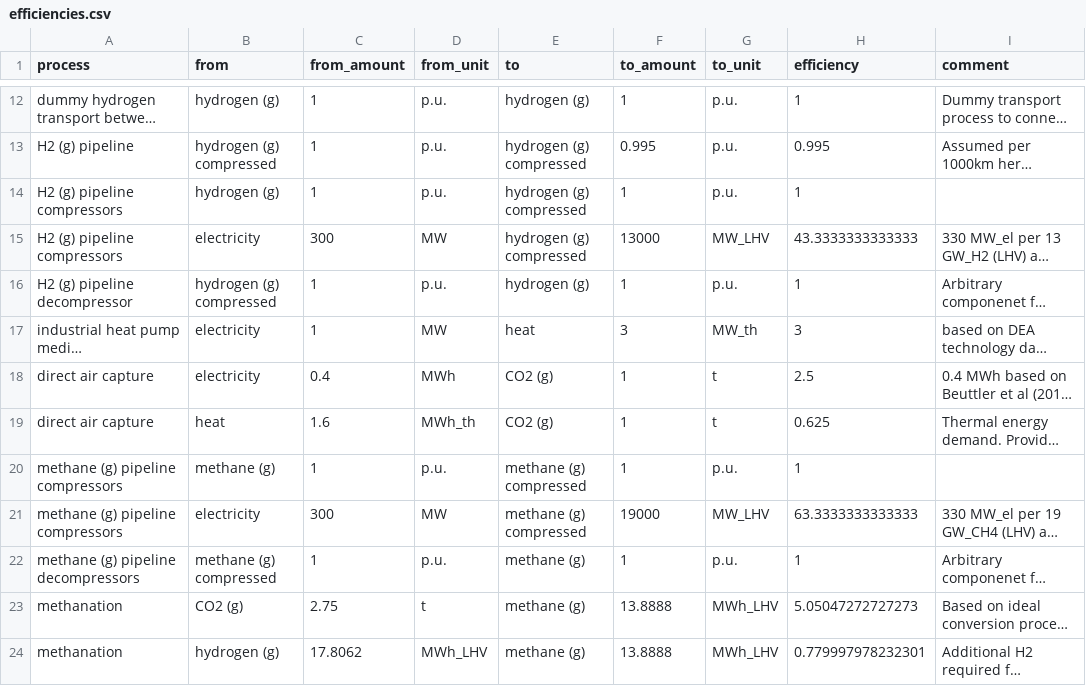
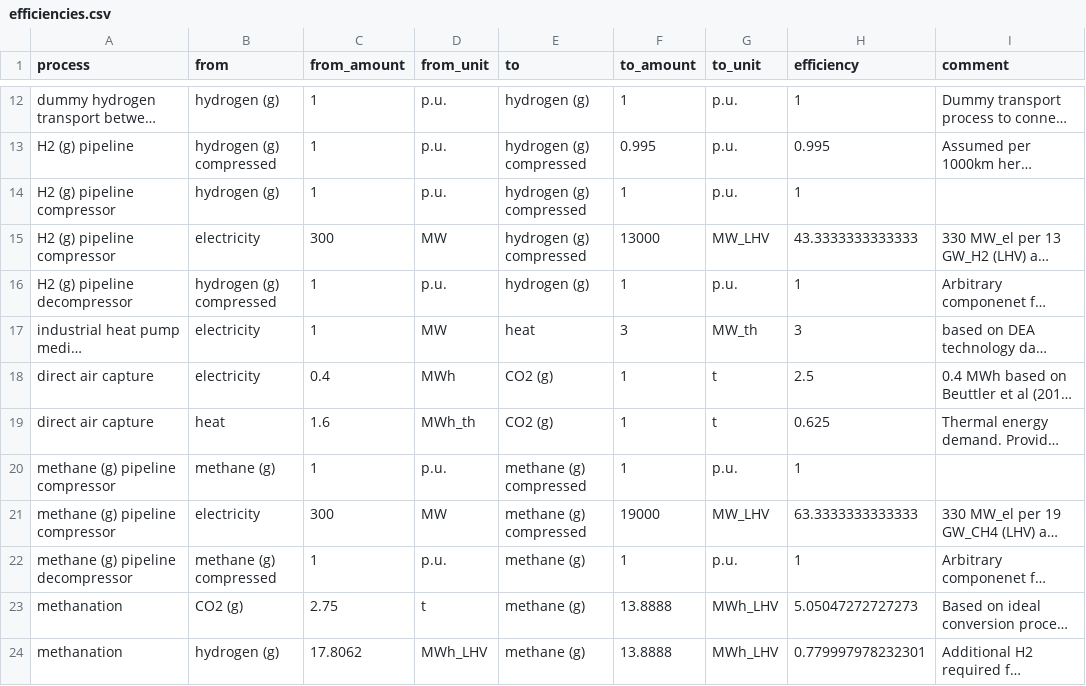
Before and after one commit to euronion/trace, a CSV file: data/efficiencies.csv, drawn as a sheet; only a part is shown, gaps mark what is left out; long unchanged cells end in …; the diff names each change by its address in the sheet, - before the commit and + after, or states it on an @@ line.

Commit message:
Update efficiencies.csv
Consistency in singular / plural usage.

```diff
--- a/data/efficiencies.csv
+++ b/data/efficiencies.csv
-A14:A15 (process): H2 (g) pipeline compressors
+A14:A15 (process): H2 (g) pipeline compressor
-A20:A21 (process): methane (g) pipeline compressors
+A20:A21 (process): methane (g) pipeline compressor
-A22 (process): methane (g) pipeline decompressors
+A22 (process): methane (g) pipeline decompressor
```
